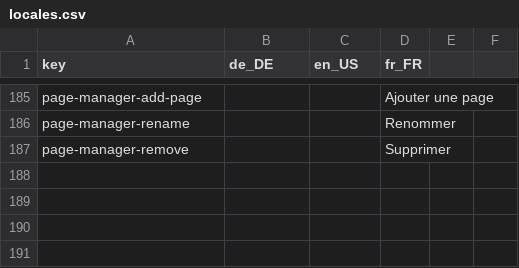
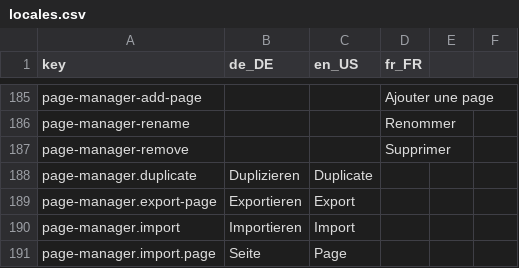
Before and after one commit to StreamController/StreamController, a CSV file: locales/locales.csv, drawn as a sheet; only a part is shown, gaps mark what is left out; the diff names each change by its address in the sheet, - before the commit and + after, or states it on an @@ line.

Commit message:
Add import, export, duplicate to PageManager

```diff
--- a/locales/locales.csv
+++ b/locales/locales.csv
+row 188: page-manager.duplicate | Duplizieren | Duplicate
+row 189: page-manager.export-page | Exportieren | Export
+row 190: page-manager.import | Importieren | Import
+row 191: page-manager.import.page | Seite | Page
```
Also changed, not shown: 3 other files.
